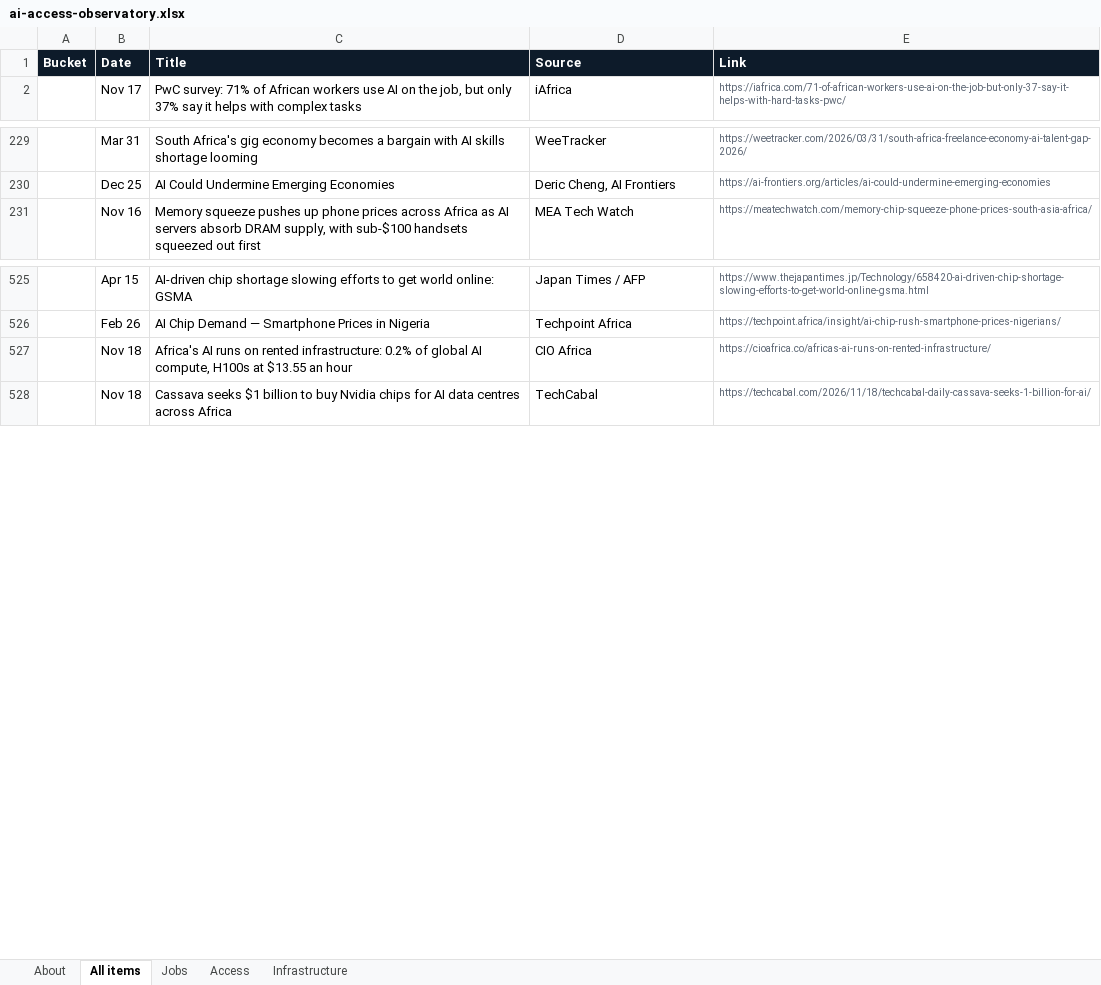
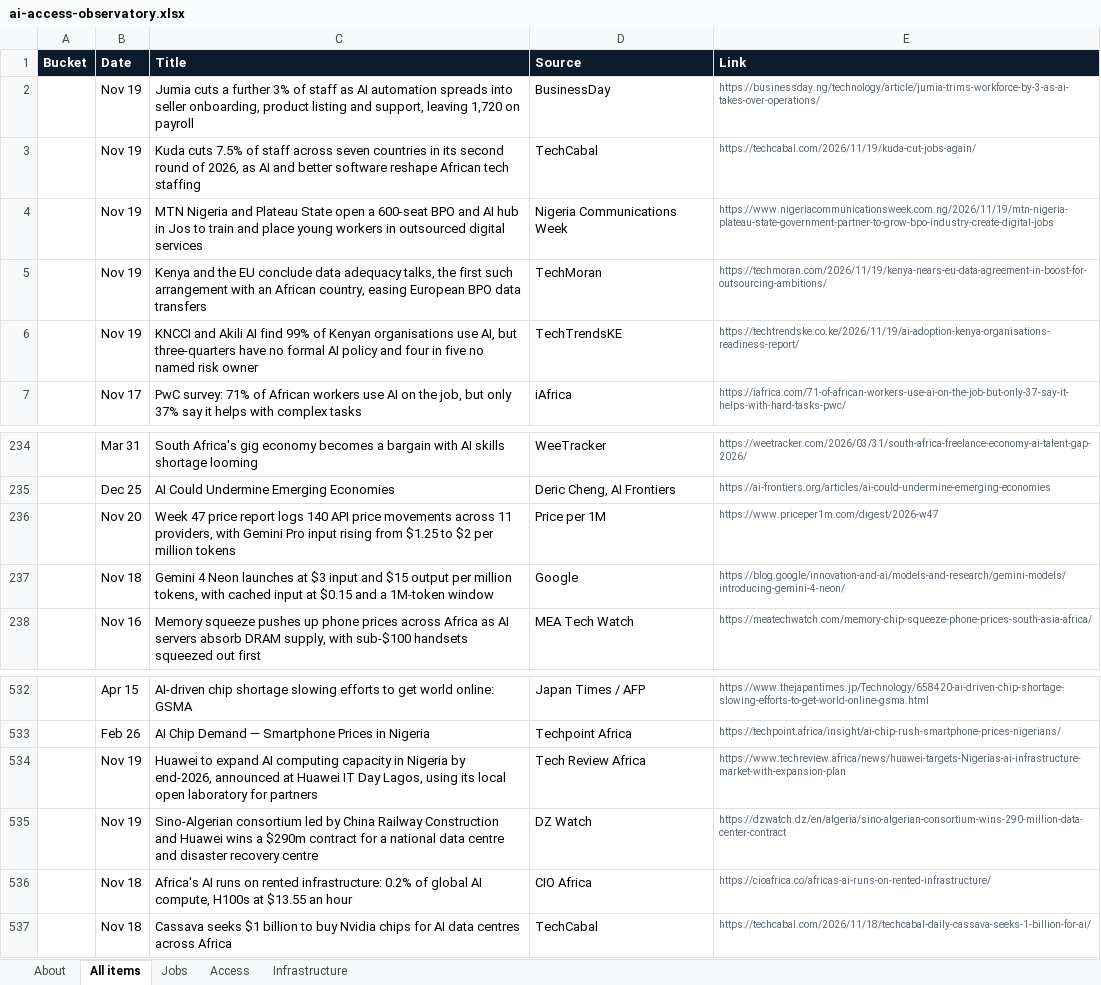
Before and after one commit to samuelajayi29-maker/ai-access-observatory, an Excel workbook: data/ai-access-observatory.xlsx, sheet All items, drawn as a sheet; only a part is shown, gaps mark what is left out; values as stored, in another font and other column widths than the file's, no borders; the diff names each change by its address in the sheet, - before the commit and + after, or states it on an @@ line.

Commit message:
Tracker update: items.json, items.csv, Excel export

```diff
--- a/data/ai-access-observatory.xlsx (sheet All items)
+++ b/data/ai-access-observatory.xlsx (sheet All items)
+row 2:  | Nov 19 | Jumia cuts a further 3% of staff as AI automation spreads into seller onboarding, product listing and support, leaving 1,720 on payroll | BusinessDay | https://businessday.ng/technology/article/jumia-trims-workforce-by-3-as-ai-takes-over-operations/
+row 3:  | Nov 19 | Kuda cuts 7.5% of staff across seven countries in its second round of 2026, as AI and better software reshape African tech staffing | TechCabal | https://techcabal.com/2026/11/19/kuda-cut-jobs-again/
+row 4:  | Nov 19 | MTN Nigeria and Plateau State open a 600-seat BPO and AI hub in Jos to train and place young workers in outsourced digital services | Nigeria Communications Week | https://www.nigeriacommunicationsweek.com.ng/2026/11/19/mtn-nigeria-plateau-state-government-partner-to-grow-bpo-industry-create-digital-jobs
+row 5:  | Nov 19 | Kenya and the EU conclude data adequacy talks, the first such arrangement with an African country, easing European BPO data transfers | TechMoran | https://techmoran.com/2026/11/19/kenya-nears-eu-data-agreement-in-boost-for-outsourcing-ambitions/
+row 6:  | Nov 19 | KNCCI and Akili AI find 99% of Kenyan organisations use AI, but three-quarters have no formal AI policy and four in five no named risk owner | TechTrendsKE | https://techtrendske.co.ke/2026/11/19/ai-adoption-kenya-organisations-readiness-report/
+row 236:  | Nov 20 | Week 47 price report logs 140 API price movements across 11 providers, with Gemini Pro input rising from $1.25 to $2 per million tokens | Price per 1M | https://www.priceper1m.com/digest/2026-w47
+row 237:  | Nov 18 | Gemini 4 Neon launches at $3 input and $15 output per million tokens, with cached input at $0.15 and a 1M-token window | Google | https://blog.google/innovation-and-ai/models-and-research/gemini-models/introducing-gemini-4-neon/
+row 534:  | Nov 19 | Huawei to expand AI computing capacity in Nigeria by end-2026, announced at Huawei IT Day Lagos, using its local open laboratory for partners | Tech Review Africa | https://www.techreview.africa/news/huawei-targets-Nigerias-ai-infrastructure-market-with-expansion-plan
+row 535:  | Nov 19 | Sino-Algerian consortium led by China Railway Construction and Huawei wins a $290m contract for a national data centre and disaster recovery centre | DZ Watch | https://dzwatch.dz/en/algeria/sino-algerian-consortium-wins-290-million-data-center-contract
```
Also changed, not shown: sheet Jobs, sheet Access, sheet Infrastructure, sheet About, 2 other files.
